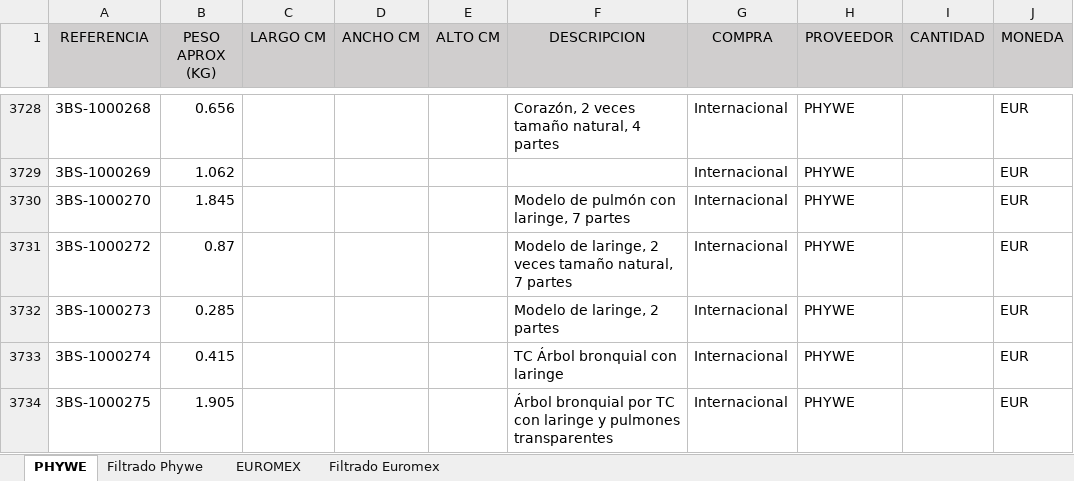
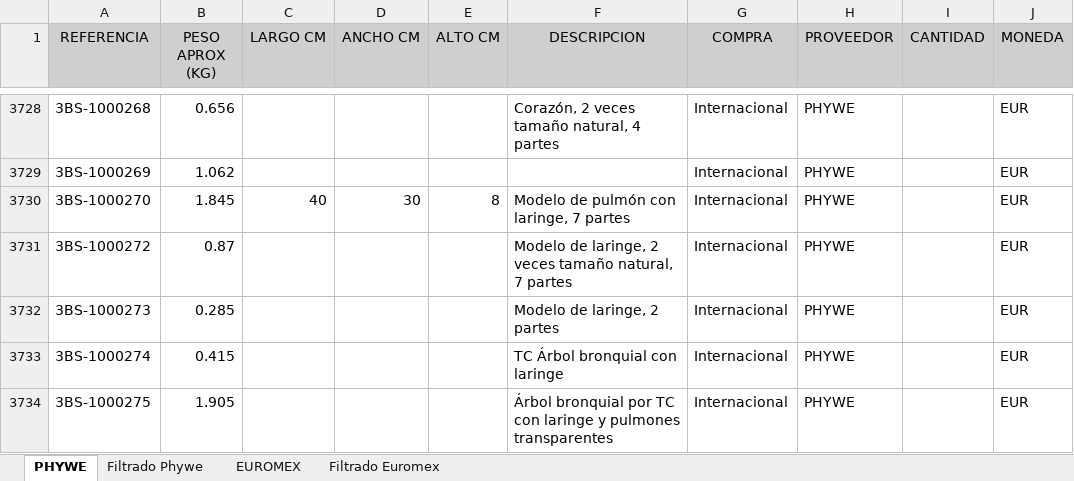
Before and after one commit to davidkht/automatizacionDocumental, an Excel workbook: basesDeDatos/listaDePrecios/Especificaciones_SP2024.xlsx, sheet PHYWE, drawn as a sheet; only a part is shown, gaps mark what is left out; values as stored, in another font and other column widths than the file's, no borders; the diff covers the shown part only; the diff names each change by its address in the sheet, - before the commit and + after, or states it on an @@ line.

```diff
--- a/basesDeDatos/listaDePrecios/Especificaciones_SP2024.xlsx (sheet PHYWE)
+++ b/basesDeDatos/listaDePrecios/Especificaciones_SP2024.xlsx (sheet PHYWE)
-C3730 (LARGO CM): (empty)
+C3730 (LARGO CM): 40
-D3730 (ANCHO CM): (empty)
+D3730 (ANCHO CM): 30
-E3730 (ALTO CM): (empty)
+E3730 (ALTO CM): 8
```
Also changed, not shown: 81 edited cells and cell formats elsewhere in this sheet, basesDeDatos/baseDeDatosParaInforme.xlsx, 9 other files.
